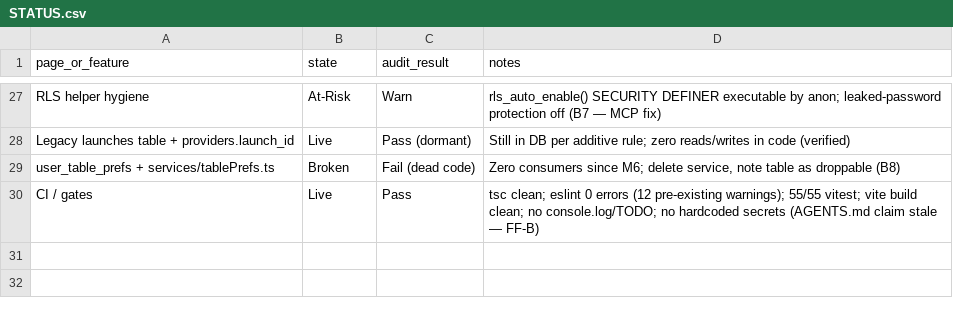
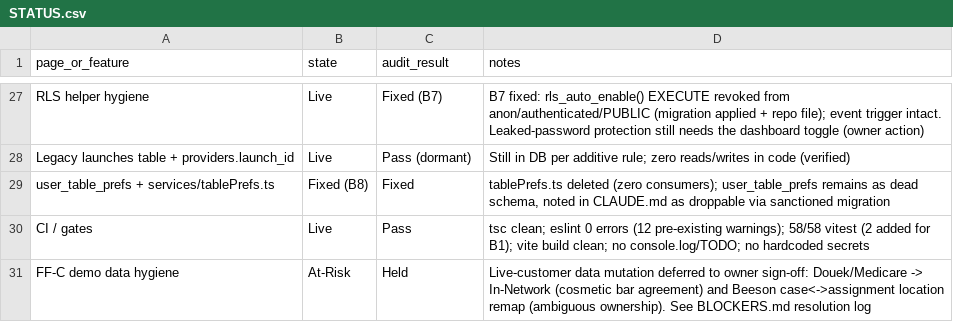
Before and after one commit to sonny303/mintedpanel, a CSV file: STATUS.csv, drawn as a sheet; only a part is shown, gaps mark what is left out; the diff covers the shown part only; the diff names each change by its address in the sheet, - before the commit and + after, or states it on an @@ line.

```diff
--- a/STATUS.csv
+++ b/STATUS.csv
-B27 (state): At-Risk
+B27 (state): Live
-C27 (audit_result): Warn
+C27 (audit_result): Fixed (B7)
-D27 (notes): rls_auto_enable() SECURITY DEFINER executable by anon; leaked-password protection off (B7 — MCP fix)
+D27 (notes): B7 fixed: rls_auto_enable() EXECUTE revoked from anon/authenticated/PUBLIC (migration applied + repo file); event trigger intact. Leaked-password protection still needs the dashboard toggle (owner action)
-B29 (state): Broken
+B29 (state): Fixed (B8)
-C29 (audit_result): Fail (dead code)
+C29 (audit_result): Fixed
-D29 (notes): Zero consumers since M6; delete service, note table as droppable (B8)
+D29 (notes): tablePrefs.ts deleted (zero consumers); user_table_prefs remains as dead schema, noted in CLAUDE.md as droppable via sanctioned migration
-D30 (notes): …pre-existing warnings); 55/55 vitest; vite build clean; no console.log/TODO; no hardcoded secrets (AGENTS.md claim stale — FF-B)
+D30 (notes): …pre-existing warnings); 58/58 vitest (2 added for B1); vite build clean; no console.log/TODO; no hardcoded secrets
+row 31: FF-C demo data hygiene | At-Risk | Held | Live-customer data mutation deferred to owner sign-off: Douek/Medicare -> In-Network (cosmetic bar agreement) and Beeson case<->assignment location remap (ambiguous ownership). See BLOCKERS.md resolution log
```
Also changed, not shown: 34 edited cells elsewhere in this file, 22 other files.
